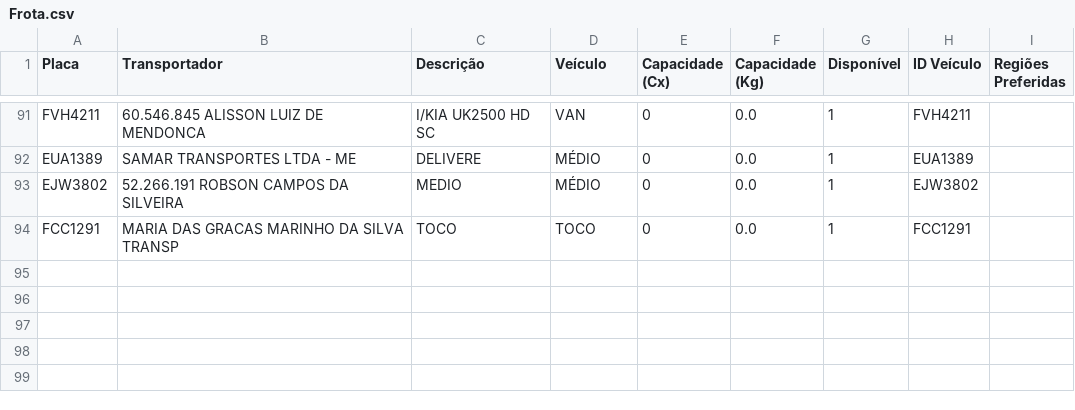
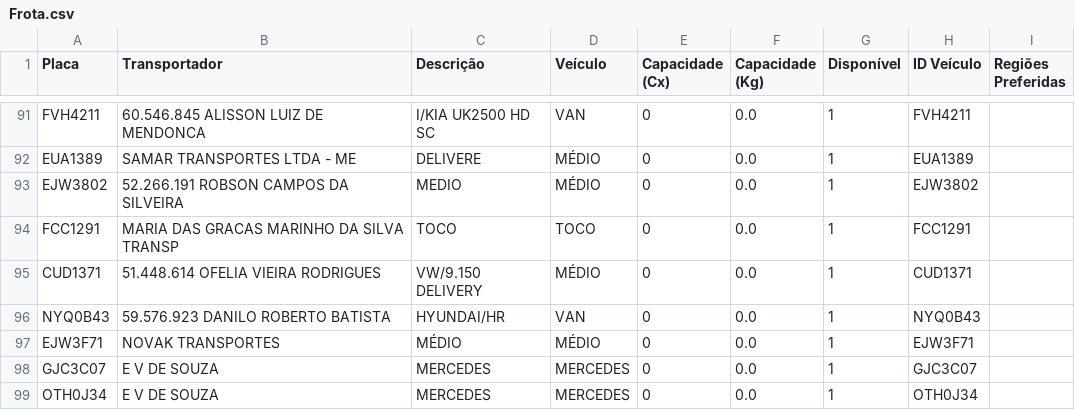
Before and after one commit to souzanavarro/Wazelog, a CSV file: data/Frota.csv, drawn as a sheet; only a part is shown, gaps mark what is left out.

```diff
--- a/data/Frota.csv
+++ b/data/Frota.csv
@@ -94 +94,6 @@ EJW3802,52.266.191 ROBSON CAMPOS DA SILVEIRA,MEDIO,MÉDIO,0,0.0,1,EJW3802,
 FCC1291,MARIA DAS GRACAS MARINHO DA SILVA TRANSP,TOCO,TOCO,0,0.0,1,FCC1291,
+CUD1371,51.448.614 OFELIA VIEIRA RODRIGUES,VW/9.150 DELIVERY,MÉDIO,0,0.0,1,CUD1371,
+NYQ0B43,59.576.923 DANILO ROBERTO BATISTA,HYUNDAI/HR,VAN,0,0.0,1,NYQ0B43,
+EJW3F71,NOVAK TRANSPORTES,MÉDIO,MÉDIO,0,0.0,1,EJW3F71,
+GJC3C07,E V DE SOUZA,MERCEDES,MERCEDES,0,0.0,1,GJC3C07,
+OTH0J34,E V DE SOUZA,MERCEDES,MERCEDES,0,0.0,1,OTH0J34,
```
Also changed, not shown: 1 other file.
